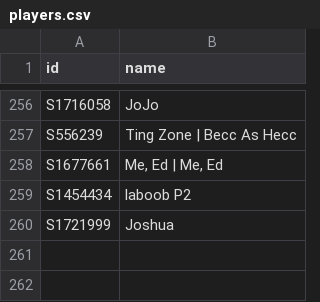
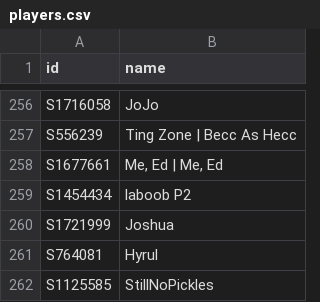
Before and after one commit to DoodleIbu/mta-whr, a CSV file: csv/players.csv, drawn as a sheet; only a part is shown, gaps mark what is left out.

```diff
--- a/csv/players.csv
+++ b/csv/players.csv
@@ -260 +260,3 @@ S1454434,laboob P2
 S1721999,Joshua
+S764081,Hyrul
+S1125585,StillNoPickles
```
Also changed, not shown: csv/events.csv, csv/ratings.csv, 5 other files.
